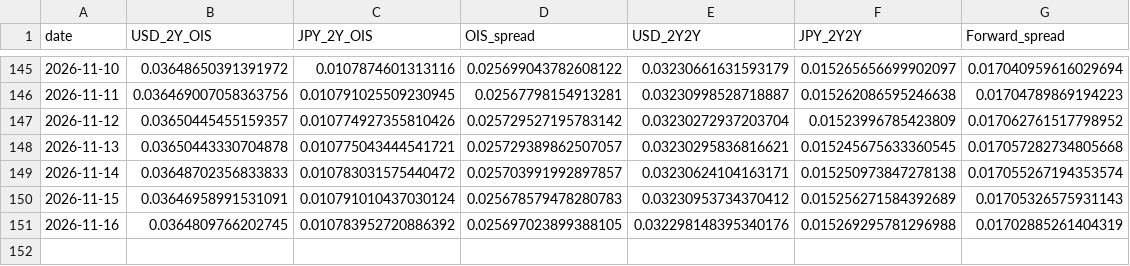
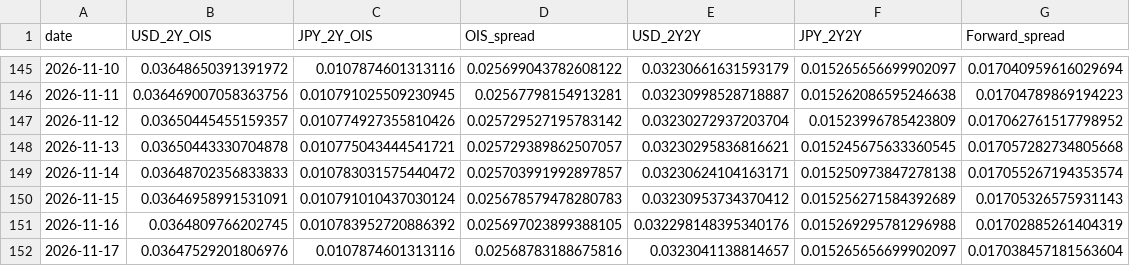
Before and after one commit to super-curve-hub/usdjpymacro, a CSV file: output/ois_history.csv, drawn as a sheet; only a part is shown, gaps mark what is left out.

```diff
--- a/output/ois_history.csv
+++ b/output/ois_history.csv
@@ -151 +151,2 @@ date,USD_2Y_OIS,JPY_2Y_OIS,OIS_spread,USD_2Y2Y,JPY_2Y2Y,Forward_spread
 2026-11-16,0.0364809766202745,0.010783952720886392,0.025697023899388105,0.032298148395340176,0.015269295781296988,0.01702885261404319
+2026-11-17,0.03647529201806976,0.0107874601313116,0.02568783188675816,0.0323041138814657,0.015265656699902097,0.017038457181563604
```
Also changed, not shown: output/latest.csv, 2 other files.
